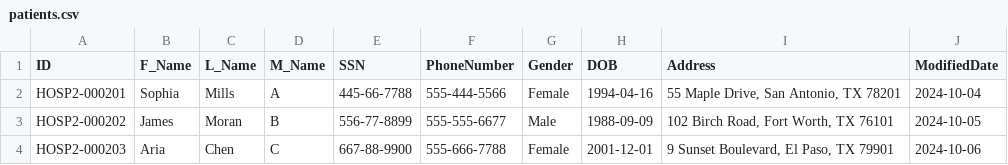
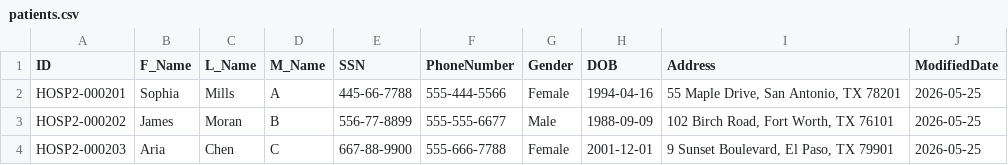
Before and after one commit to Ravis-111/Healthcare, a CSV file: data/EMR/dummy_second_run/hospital-b/patients.csv, drawn as a sheet.

```diff
--- a/data/EMR/dummy_second_run/hospital-b/patients.csv
+++ b/data/EMR/dummy_second_run/hospital-b/patients.csv
@@ -1,4 +1,4 @@
 ID,F_Name,L_Name,M_Name,SSN,PhoneNumber,Gender,DOB,Address,ModifiedDate
-HOSP2-000201,Sophia,Mills,A,445-66-7788,555-444-5566,Female,1994-04-16,"55 Maple Drive, San Antonio, TX 78201",2024-10-04
-HOSP2-000202,James,Moran,B,556-77-8899,555-555-6677,Male,1988-09-09,"102 Birch Road, Fort Worth, TX 76101",2024-10-05
-HOSP2-000203,Aria,Chen,C,667-88-9900,555-666-7788,Female,2001-12-01,"9 Sunset Boulevard, El Paso, TX 79901",2024-10-06
+HOSP2-000201,Sophia,Mills,A,445-66-7788,555-444-5566,Female,1994-04-16,"55 Maple Drive, San Antonio, TX 78201",2026-05-25
+HOSP2-000202,James,Moran,B,556-77-8899,555-555-6677,Male,1988-09-09,"102 Birch Road, Fort Worth, TX 76101",2026-05-25
+HOSP2-000203,Aria,Chen,C,667-88-9900,555-666-7788,Female,2001-12-01,"9 Sunset Boulevard, El Paso, TX 79901",2026-05-25
```
Also changed, not shown: data/EMR/dummy_second_run/hospital-a/encounters.csv, data/EMR/dummy_second_run/hospital-a/patients.csv, 4 other files.
